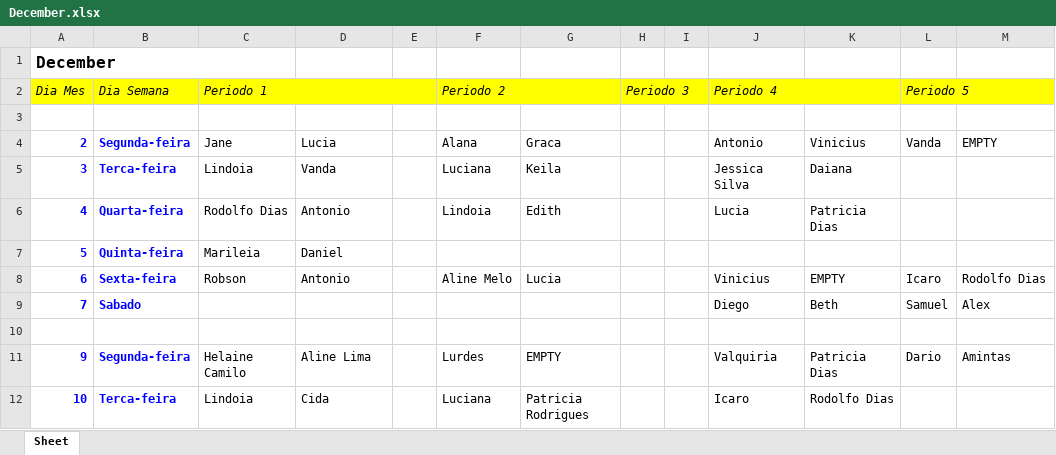
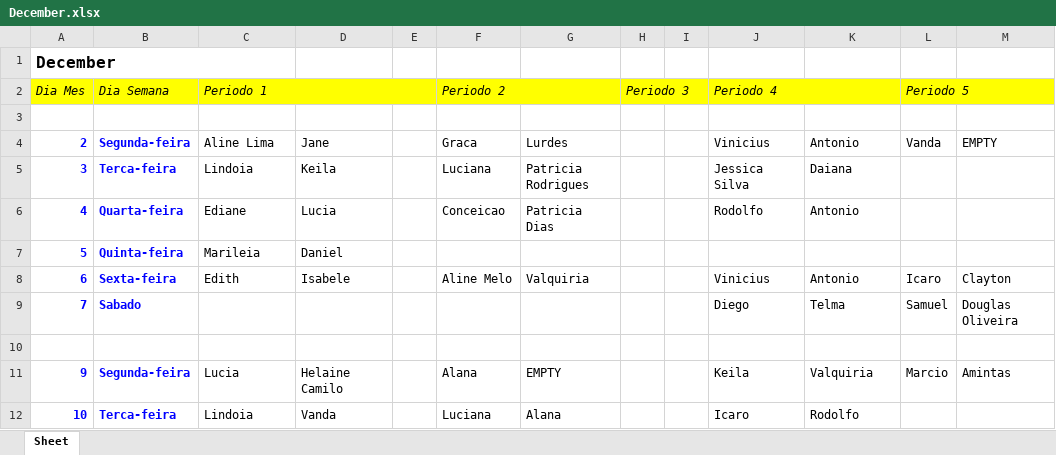
Before and after one commit to danielcamilo13/testemunhoweb, an Excel workbook: testemunhoweb/logs/December.xlsx, sheet Sheet, drawn as a sheet; only a part is shown; values as stored, in another font and other column widths than the file's, no borders; the diff covers the shown part only; the diff names each change by its address in the sheet, - before the commit and + after, or states it on an @@ line.

```diff
--- a/testemunhoweb/logs/December.xlsx (sheet Sheet)
+++ b/testemunhoweb/logs/December.xlsx (sheet Sheet)
-C4 (Periodo 1): Jane
+C4 (Periodo 1): Aline Lima
-D4: Lucia
+D4: Jane
-F4 (Periodo 2): Alana
+F4 (Periodo 2): Graca
-G4: Graca
+G4: Lurdes
-J4 (Periodo 4): Antonio
+J4 (Periodo 4): Vinicius
-K4: Vinicius
+K4: Antonio
-D5: Vanda
+D5: Keila
-G5: Keila
+G5: Patricia Rodrigues
-C6 (Periodo 1): Rodolfo Dias
+C6 (Periodo 1): Ediane
-D6: Antonio
+D6: Lucia
-F6 (Periodo 2): Lindoia
+F6 (Periodo 2): Conceicao
-G6: Edith
+G6: Patricia Dias
-J6 (Periodo 4): Lucia
+J6 (Periodo 4): Rodolfo
-K6: Patricia Dias
+K6: Antonio
-C8 (Periodo 1): Robson
+C8 (Periodo 1): Edith
-D8: Antonio
+D8: Isabele
-G8: Lucia
+G8: Valquiria
-K8: EMPTY
+K8: Antonio
-M8: Rodolfo Dias
+M8: Clayton
-K9: Beth
+K9: Telma
-M9: Alex
+M9: Douglas Oliveira
-C11 (Periodo 1): Helaine Camilo
+C11 (Periodo 1): Lucia
-D11: Aline Lima
+D11: Helaine Camilo
-F11 (Periodo 2): Lurdes
+F11 (Periodo 2): Alana
-J11 (Periodo 4): Valquiria
+J11 (Periodo 4): Keila
-K11: Patricia Dias
+K11: Valquiria
-L11 (Periodo 5): Dario
+L11 (Periodo 5): Marcio
-D12: Cida
+D12: Vanda
-G12: Patricia Rodrigues
+G12: Alana
-K12: Rodolfo Dias
+K12: Rodolfo
```
Also changed, not shown: 1 removed row and 64 edited cells elsewhere in this sheet, testemunhoweb/logs/January.xlsx, 30 other files.
